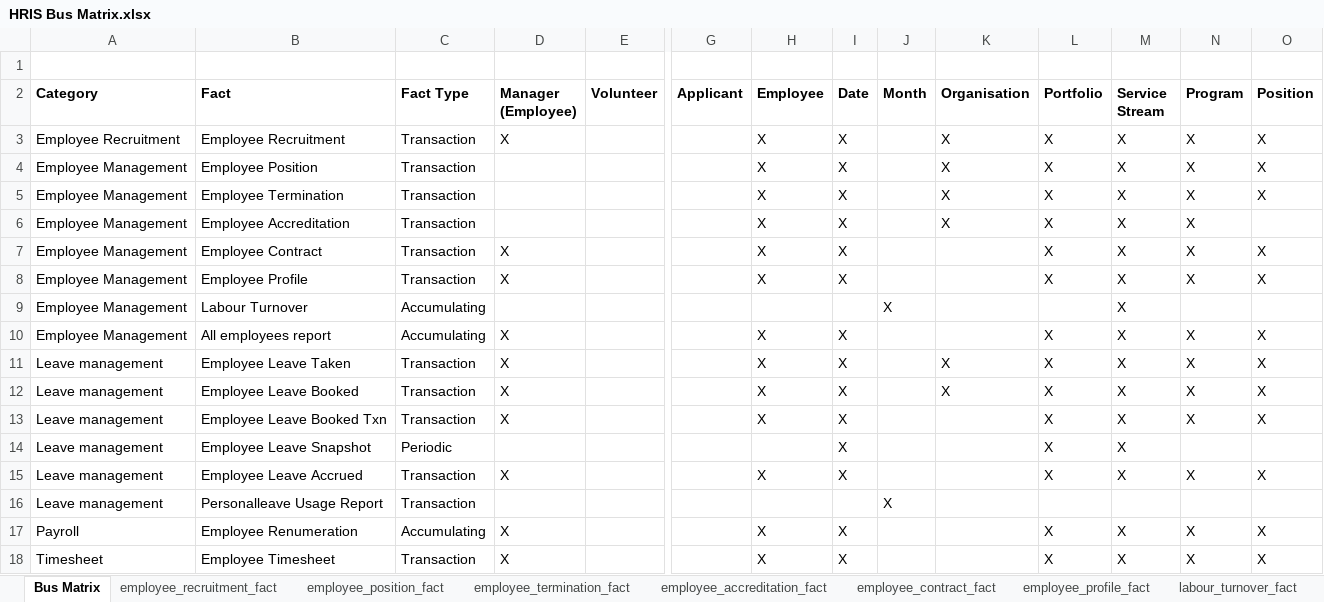
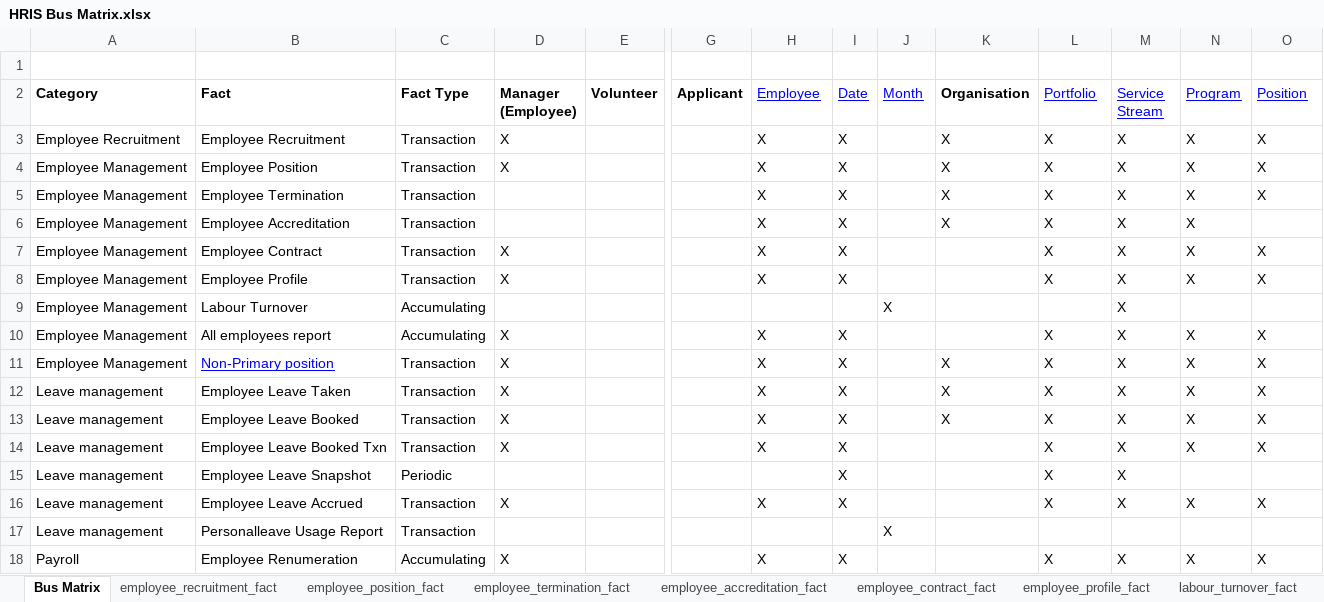
Before and after one commit to anglicaresa/ReportingWarehouse, an Excel workbook: Matrix_Bus/HRIS Bus Matrix.xlsx, sheet Bus Matrix, drawn as a sheet; only a part is shown, gaps mark what is left out; the shorter side is filled out with more unchanged rows; values as stored, in another font and other column widths than the file's, no borders; rows hold the shown columns only; the diff names each change by its address in the sheet, - before the commit and + after, or states it on an @@ line.

Commit message:
Non primary positions fact table added.

```diff
--- a/Matrix_Bus/HRIS Bus Matrix.xlsx (sheet Bus Matrix)
+++ b/Matrix_Bus/HRIS Bus Matrix.xlsx (sheet Bus Matrix)
@@ H2:J2 bold: on → off, underline: off → on, text colour: black → #0000FF @@
@@ L2:O2 bold: on → off, underline: off → on, text colour: black → #0000FF @@
-D4 (Manager (Employee)): (empty)
+D4 (Manager (Employee)): X
+row 11: Employee Management | Non-Primary position | Transaction | X |  |  | X | X |  | X | X | X | X | X
```
Also changed, not shown: other sheet tabs.
